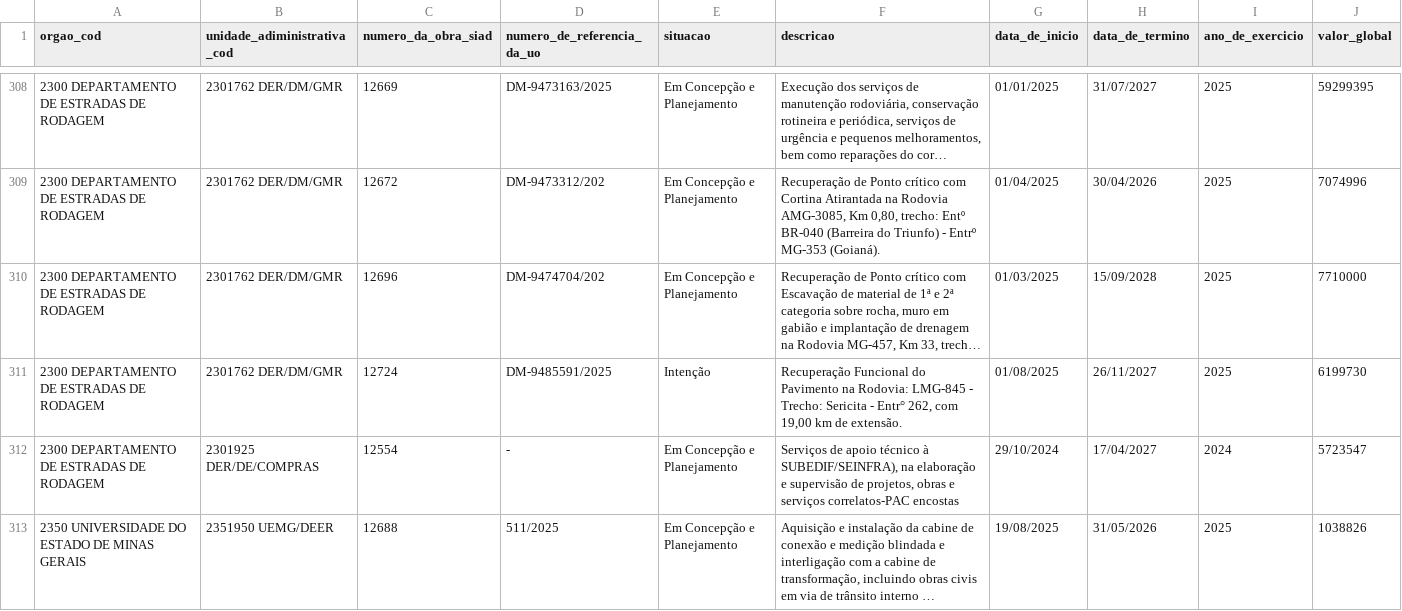
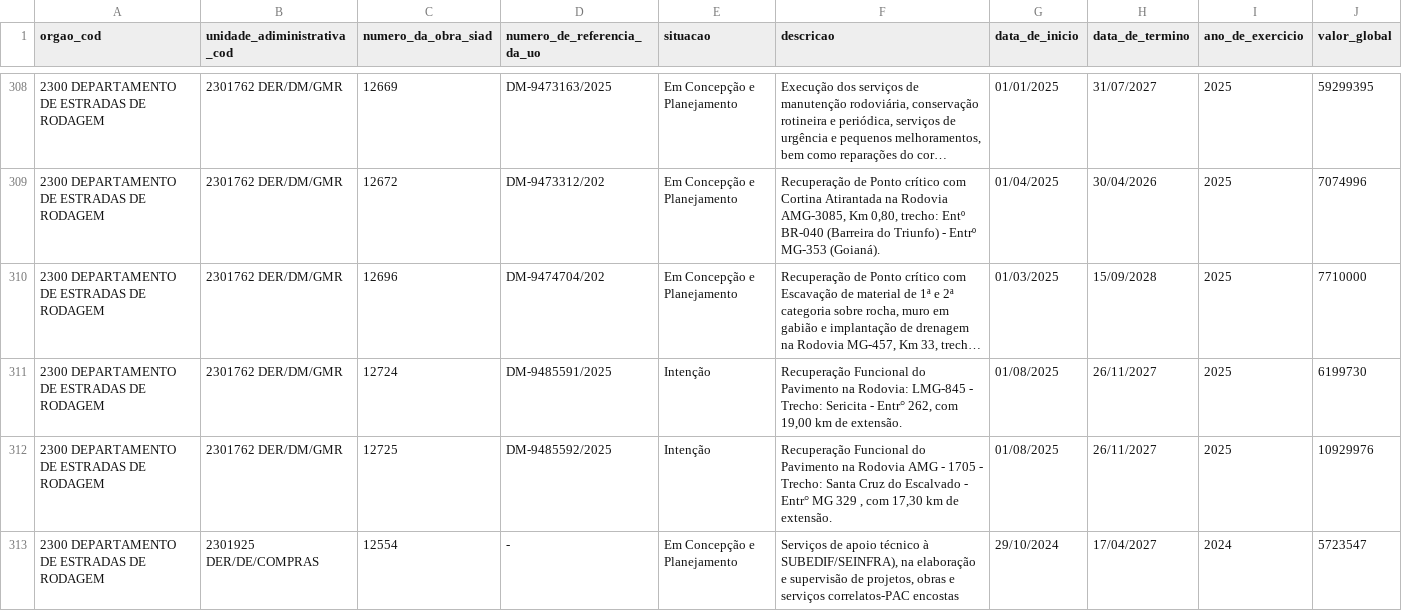
Before and after one commit to splor-mg/dados-sisor-2026, a CSV file: data/base_obras_siad.csv, drawn as a sheet; only a part is shown, gaps mark what is left out; the shorter side is filled out with more unchanged rows; long unchanged cells end in …; the diff covers the shown part only; the diff names each change by its address in the sheet, - before the commit and + after, or states it on an @@ line.

```diff
--- a/data/base_obras_siad.csv
+++ b/data/base_obras_siad.csv
+row 312: 2300 DEPARTAMENTO DE ESTRADAS DE RODAGEM | 2301762 DER/DM/GMR | 12725 | DM-9485592/2025 | Intenção | Recuperação Funcional do Pavimento na Rodovia AMG - 1705 - Trecho: Santa Cruz do Escalvado - Entr° MG 329 , com 17,30 km de extensão. | 01/08/2025 | 26/11/2027 | 2025 | 10929976
```
Also changed, not shown: 1 added row and 2 edited cells elsewhere in this file, 4 other files.
